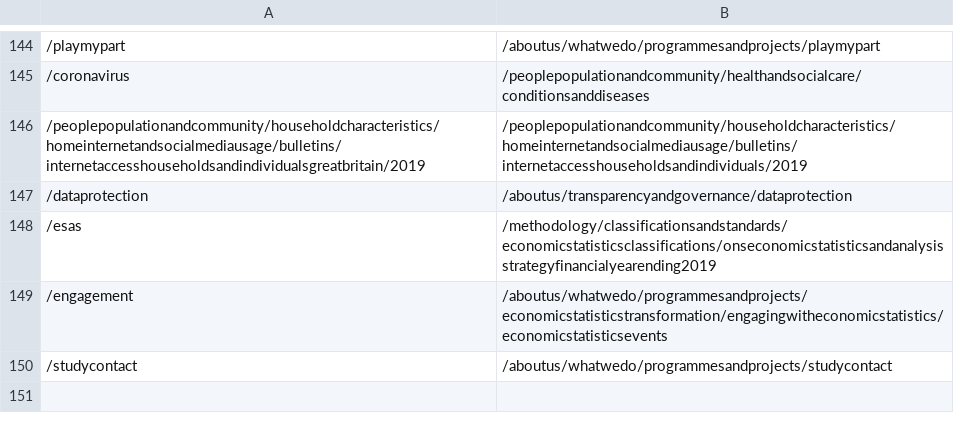
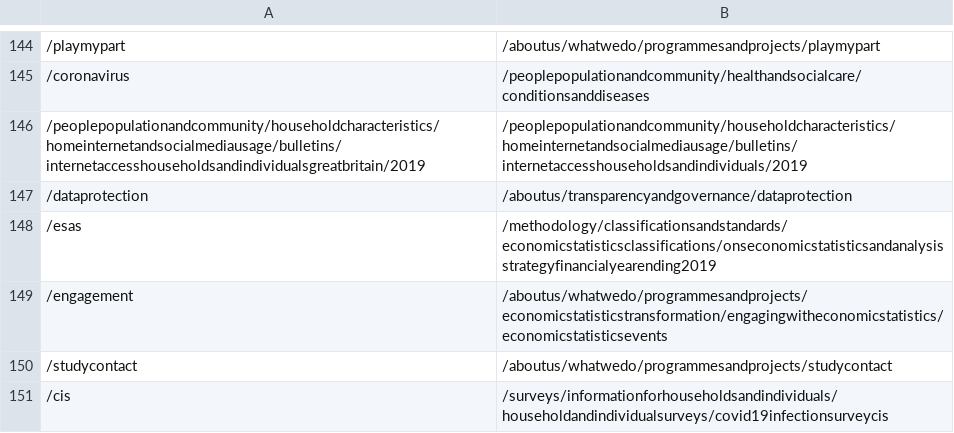
Before and after one commit to ONSdigital/dp-frontend-router, a CSV file: assets/redirects/redirects.csv, drawn as a sheet; only a part is shown, gaps mark what is left out; the diff names each change by its address in the sheet, - before the commit and + after, or states it on an @@ line.

Commit message:
Add `/cis` short URL for infection survey

```diff
--- a/assets/redirects/redirects.csv
+++ b/assets/redirects/redirects.csv
+row 151: /cis | /surveys/informationforhouseholdsandindividuals/householdandindividualsurveys/covid19infectionsurveycis
```
